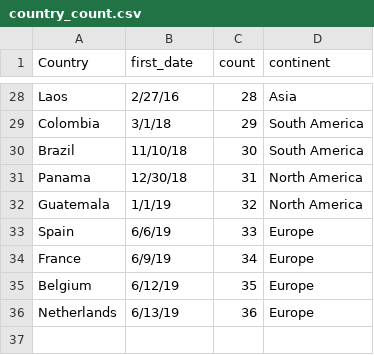
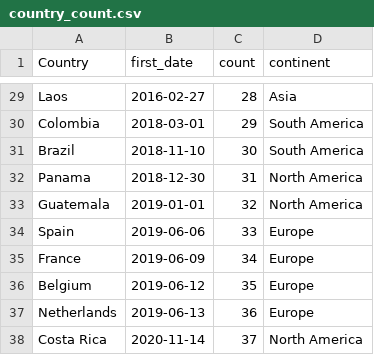
Before and after one commit to cal65/Geography-Improved, a CSV file: country_count.csv, drawn as a sheet; only a part is shown, gaps mark what is left out; addresses are those after the commit; the diff covers the shown part only; the diff names each change by its address in the sheet, - before the commit and + after, or states it on an @@ line.

```diff
--- a/country_count.csv
+++ b/country_count.csv
-B29 (first_date): 2/27/16
+B29 (first_date): 2016-02-27
-B30 (first_date): 3/1/18
+B30 (first_date): 2018-03-01
-B31 (first_date): 11/10/18
+B31 (first_date): 2018-11-10
-B32 (first_date): 12/30/18
+B32 (first_date): 2018-12-30
-B33 (first_date): 1/1/19
+B33 (first_date): 2019-01-01
-B34 (first_date): 6/6/19
+B34 (first_date): 2019-06-06
-B35 (first_date): 6/9/19
+B35 (first_date): 2019-06-09
-B36 (first_date): 6/12/19
+B36 (first_date): 2019-06-12
-B37 (first_date): 6/13/19
+B37 (first_date): 2019-06-13
+row 38: Costa Rica | 2020-11-14 | 37 | North America
```
Also changed, not shown: 1 added row and 26 edited cells elsewhere in this file, 1 other file.
